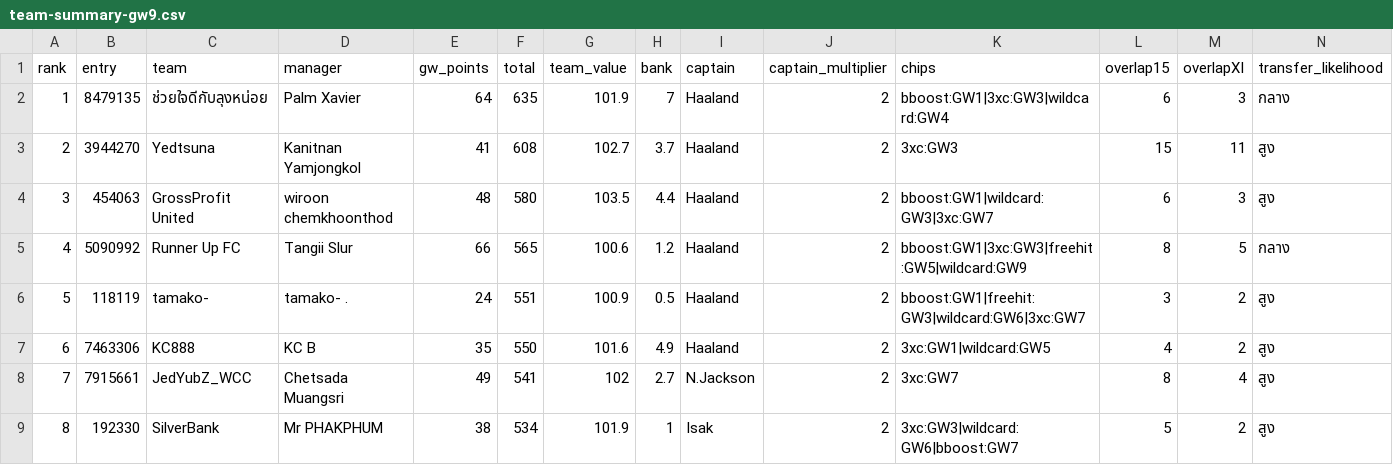
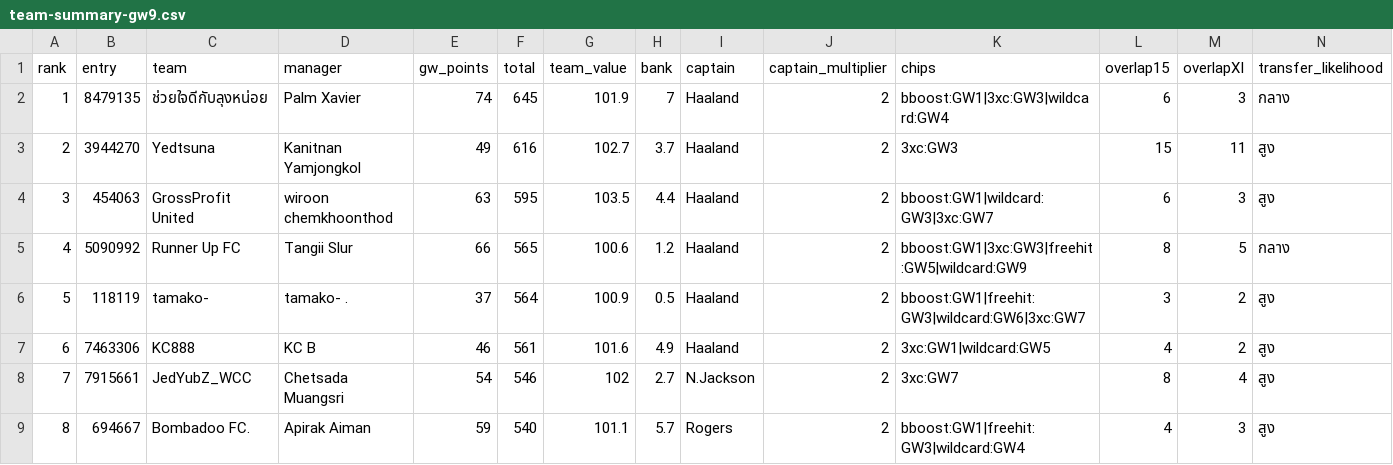
Before and after one commit to kanitnany-cloud/GPTxMe, a CSV file: mini-league/team-summary-gw9.csv, drawn as a sheet; only a part is shown; the diff covers the shown part only.

```diff
--- a/mini-league/team-summary-gw9.csv
+++ b/mini-league/team-summary-gw9.csv
@@ -1,9 +1,9 @@
 rank,entry,team,manager,gw_points,total,team_value,bank,captain,captain_multiplier,chips,overlap15,overlapXI,transfer_likelihood
-1,8479135,ช่วยใจดีกับลุงหน่อย,Palm Xavier,64,635,101.9,7,Haaland,2,bboost:GW1|3xc:GW3|wildcard:GW4,6,3,กลาง
-2,3944270,Yedtsuna,Kanitnan Yamjongkol,41,608,102.7,3.7,Haaland,2,3xc:GW3,15,11,สูง
-3,454063,GrossProfit United,wiroon chemkhoonthod,48,580,103.5,4.4,Haaland,2,bboost:GW1|wildcard:GW3|3xc:GW7,6,3,สูง
+1,8479135,ช่วยใจดีกับลุงหน่อย,Palm Xavier,74,645,101.9,7,Haaland,2,bboost:GW1|3xc:GW3|wildcard:GW4,6,3,กลาง
+2,3944270,Yedtsuna,Kanitnan Yamjongkol,49,616,102.7,3.7,Haaland,2,3xc:GW3,15,11,สูง
+3,454063,GrossProfit United,wiroon chemkhoonthod,63,595,103.5,4.4,Haaland,2,bboost:GW1|wildcard:GW3|3xc:GW7,6,3,สูง
 4,5090992,Runner Up FC,Tangii Slur,66,565,100.6,1.2,Haaland,2,bboost:GW1|3xc:GW3|freehit:GW5|wildcard:GW9,8,5,กลาง
-5,118119,tamako-,tamako- .,24,551,100.9,0.5,Haaland,2,bboost:GW1|freehit:GW3|wildcard:GW6|3xc:GW7,3,2,สูง
-6,7463306,KC888,KC B,35,550,101.6,4.9,Haaland,2,3xc:GW1|wildcard:GW5,4,2,สูง
-7,7915661,JedYubZ_WCC,Chetsada Muangsri,49,541,102,2.7,N.Jackson,2,3xc:GW7,8,4,สูง
-8,192330,SilverBank,Mr PHAKPHUM,38,534,101.9,1,Isak,2,3xc:GW3|wildcard:GW6|bboost:GW7,5,2,สูง
+5,118119,tamako-,tamako- .,37,564,100.9,0.5,Haaland,2,bboost:GW1|freehit:GW3|wildcard:GW6|3xc:GW7,3,2,สูง
+6,7463306,KC888,KC B,46,561,101.6,4.9,Haaland,2,3xc:GW1|wildcard:GW5,4,2,สูง
+7,7915661,JedYubZ_WCC,Chetsada Muangsri,54,546,102,2.7,N.Jackson,2,3xc:GW7,8,4,สูง
+8,694667,Bombadoo FC.,Apirak Aiman,59,540,101.1,5.7,Rogers,2,bboost:GW1|freehit:GW3|wildcard:GW4,4,3,สูง
```
Also changed, not shown: 41 edited cells elsewhere in this file, mini-league/player-template-gw9.csv, 4 other files.
